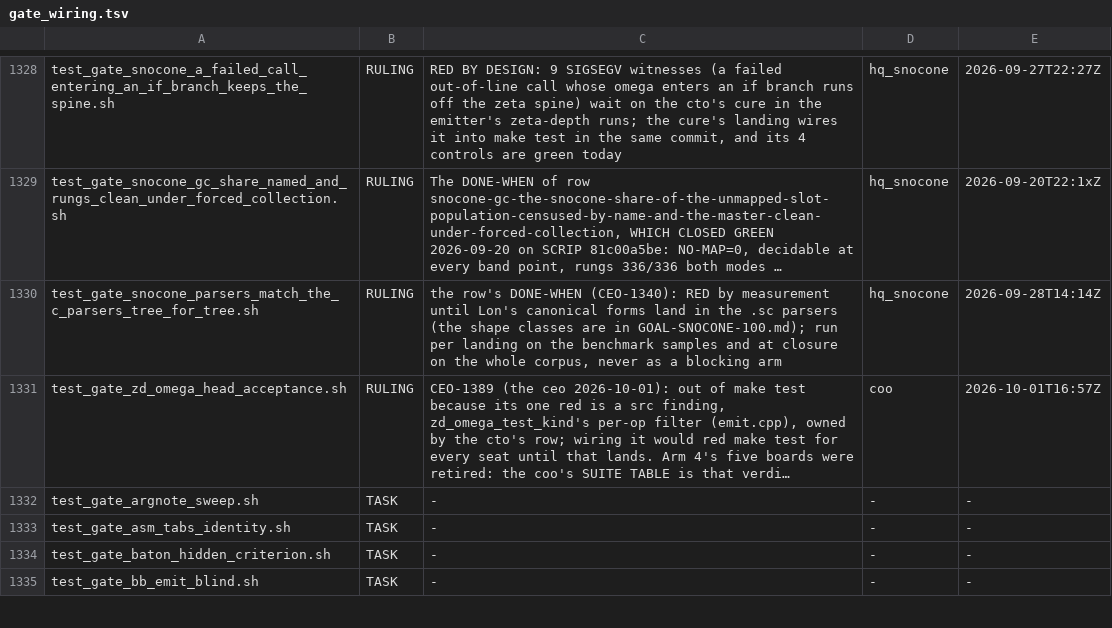
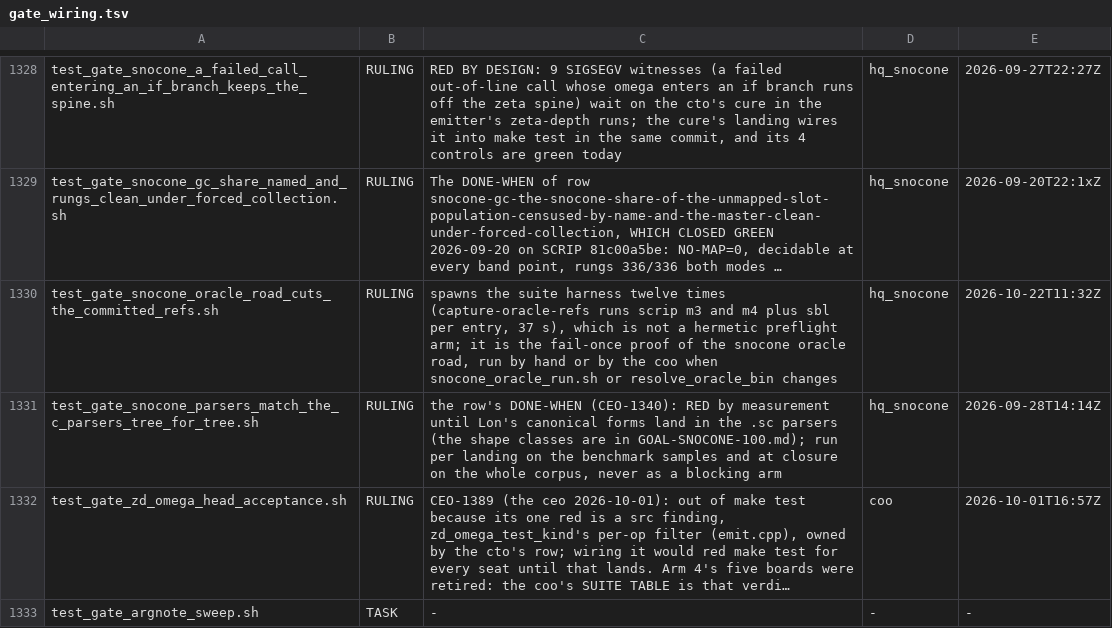
Before and after one commit to snobol4ever/harness, a TSV file: scripts/gate_wiring.tsv, drawn as a sheet; only a part is shown, gaps mark what is left out; the shorter side is filled out with more unchanged rows; long unchanged cells end in …; the diff names each change by its address in the sheet, - before the commit and + after, or states it on an @@ line.

Commit message:
gate_wiring.tsv: test_gate_snocone_oracle_road_cuts_the_committed_refs.sh declared RULING (spawns the suite harness twelve times, 37 s: not a hermetic preflight arm) -- the coo's wiring refusal

```diff
--- a/scripts/gate_wiring.tsv
+++ b/scripts/gate_wiring.tsv
+row 1330: test_gate_snocone_oracle_road_cuts_the_committed_refs.sh | RULING | spawns the suite harness twelve times (capture-oracle-refs runs scrip m3 and m4 plus sbl per entry, 37 s), which is not a hermetic preflight arm; it is the fail-once proof of the snocone oracle road, run by hand or by the coo when snocone_oracle_run.sh or resolve_oracle_bin changes | hq_snocone | 2026-10-22T11:32Z
```
